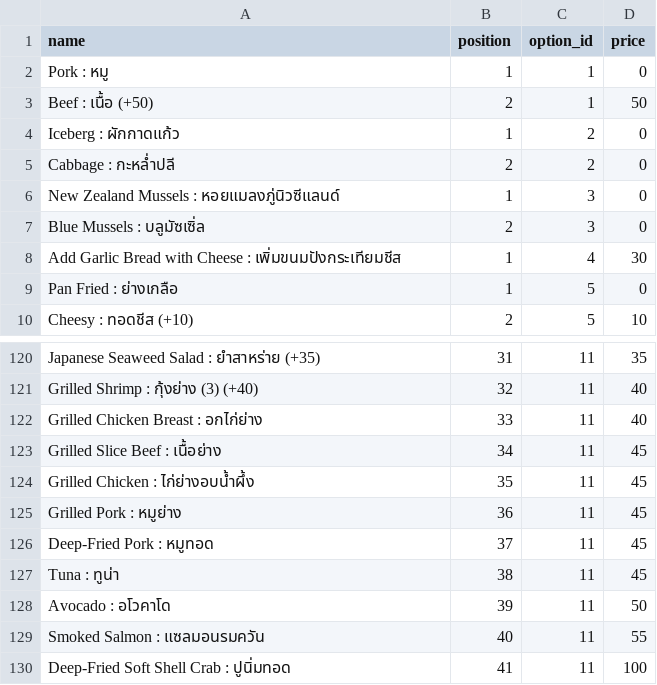
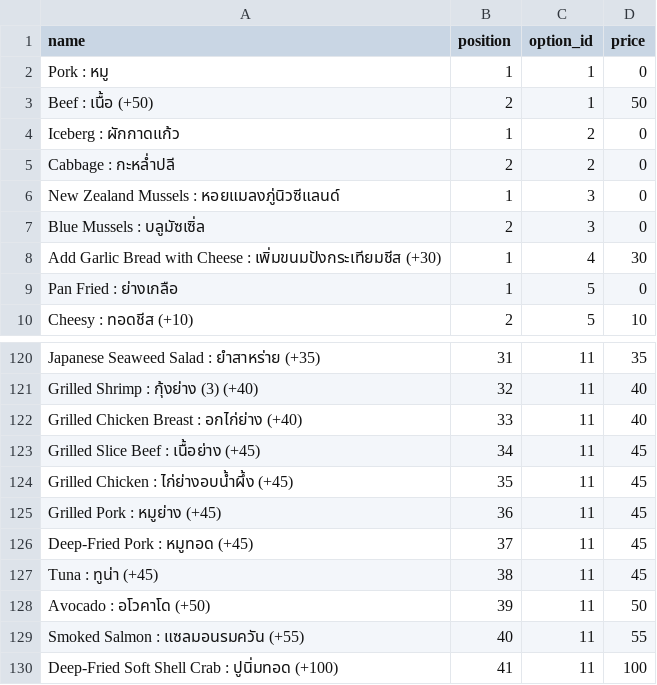
Before and after one commit to prachyathit/befed-base, a CSV file: app/csv/SaladFactoryOptionValues.csv, drawn as a sheet; only a part is shown, gaps mark what is left out.

Commit message:
Fix options

```diff
--- a/app/csv/SaladFactoryOptionValues.csv
+++ b/app/csv/SaladFactoryOptionValues.csv
@@ -7,3 +7,3 @@ New Zealand Mussels : หอยแมลงภู่นิวซีแลนด
 Blue Mussels : บลูมัซเซิ่ล,2,3,0
-Add Garlic Bread with Cheese : เพิ่มขนมปังกระเทียมชีส,1,4,30
+Add Garlic Bread with Cheese : เพิ่มขนมปังกระเทียมชีส (+30),1,4,30
 Pan Fried : ย่างเกลือ,1,5,0
@@ -121,10 +121,10 @@ Japanese Seaweed Salad : ยำสาหร่าย (+35),31,11,35
 Grilled Shrimp : กุ้งย่าง (3) (+40),32,11,40
-Grilled Chicken Breast : อกไก่ย่าง ,33,11,40
-Grilled Slice Beef : เนื้อย่าง,34,11,45
-Grilled Chicken : ไก่ย่างอบนํ้าผึ้ง,35,11,45
-Grilled Pork : หมูย่าง,36,11,45
-Deep-Fried Pork : หมูทอด,37,11,45
-Tuna : ทูน่า,38,11,45
-Avocado : อโวคาโด ,39,11,50
-Smoked Salmon : แซลมอนรมควัน,40,11,55
-Deep-Fried Soft Shell Crab : ปูนิ่มทอด,41,11,100
+Grilled Chicken Breast : อกไก่ย่าง (+40),33,11,40
+Grilled Slice Beef : เนื้อย่าง (+45),34,11,45
+Grilled Chicken : ไก่ย่างอบนํ้าผึ้ง (+45),35,11,45
+Grilled Pork : หมูย่าง (+45),36,11,45
+Deep-Fried Pork : หมูทอด (+45),37,11,45
+Tuna : ทูน่า (+45),38,11,45
+Avocado : อโวคาโด (+50),39,11,50
+Smoked Salmon : แซลมอนรมควัน (+55),40,11,55
+Deep-Fried Soft Shell Crab : ปูนิ่มทอด (+100),41,11,100
```
Also changed, not shown: app/csv/SaladFactoryOptions.csv.
